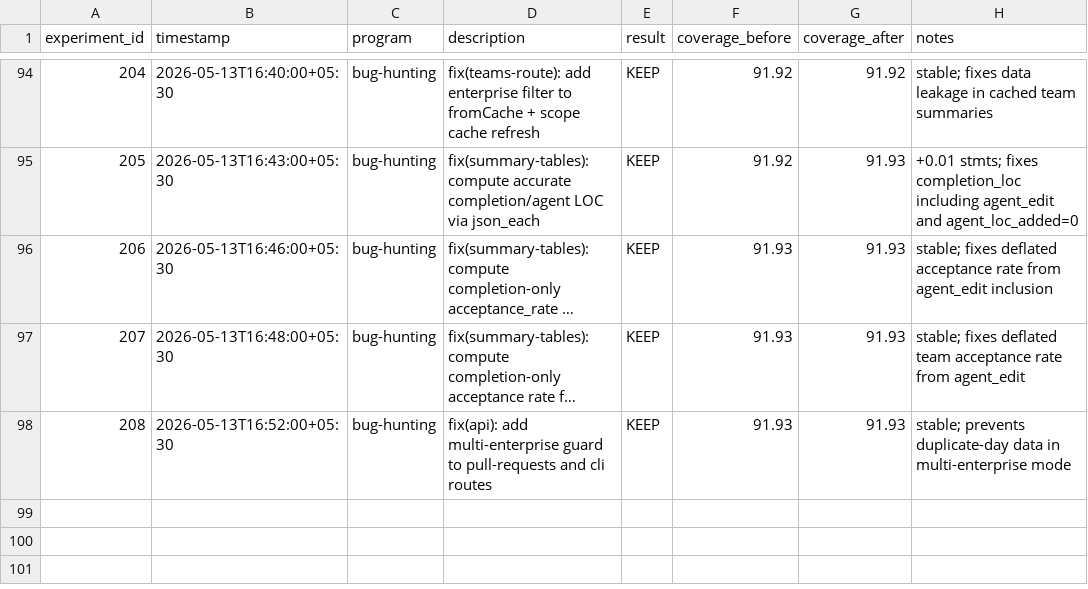
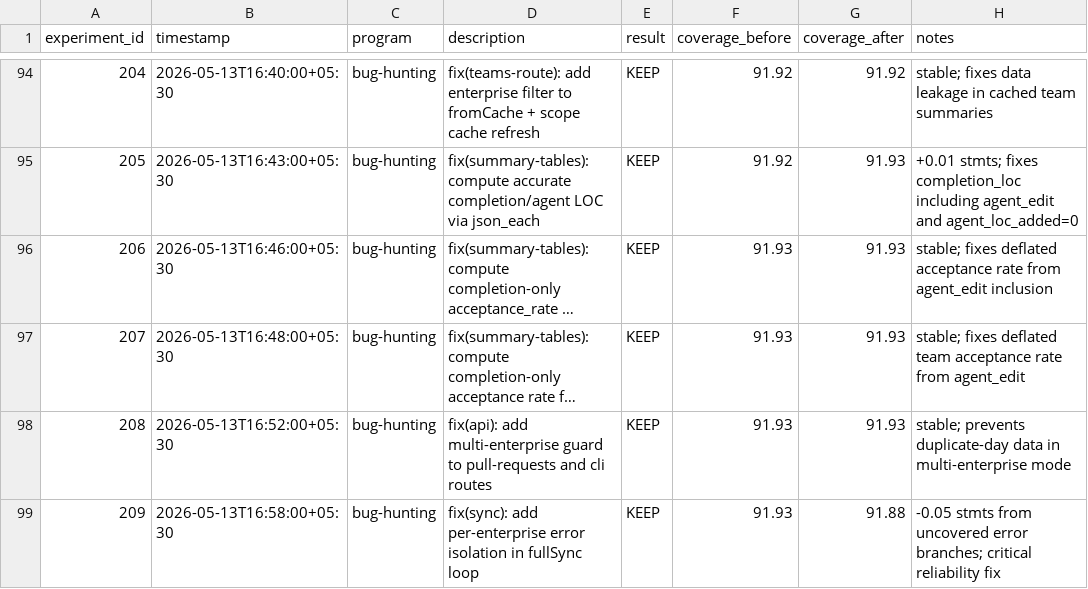
Before and after one commit to sidlabs-platform/ghcp-usage-dashboard, a TSV file: autoresearch/experiments.tsv, drawn as a sheet; only a part is shown, gaps mark what is left out; long unchanged cells end in …; the diff names each change by its address in the sheet, - before the commit and + after, or states it on an @@ line.

```diff
--- a/autoresearch/experiments.tsv
+++ b/autoresearch/experiments.tsv
+row 99: 209 | 2026-05-13T16:58:00+05:30 | bug-hunting | fix(sync): add per-enterprise error isolation in fullSync loop | KEEP | 91.93 | 91.88 | -0.05 stmts from uncovered error branches; critical reliability fix
```
Also changed, not shown: 1 other file.
